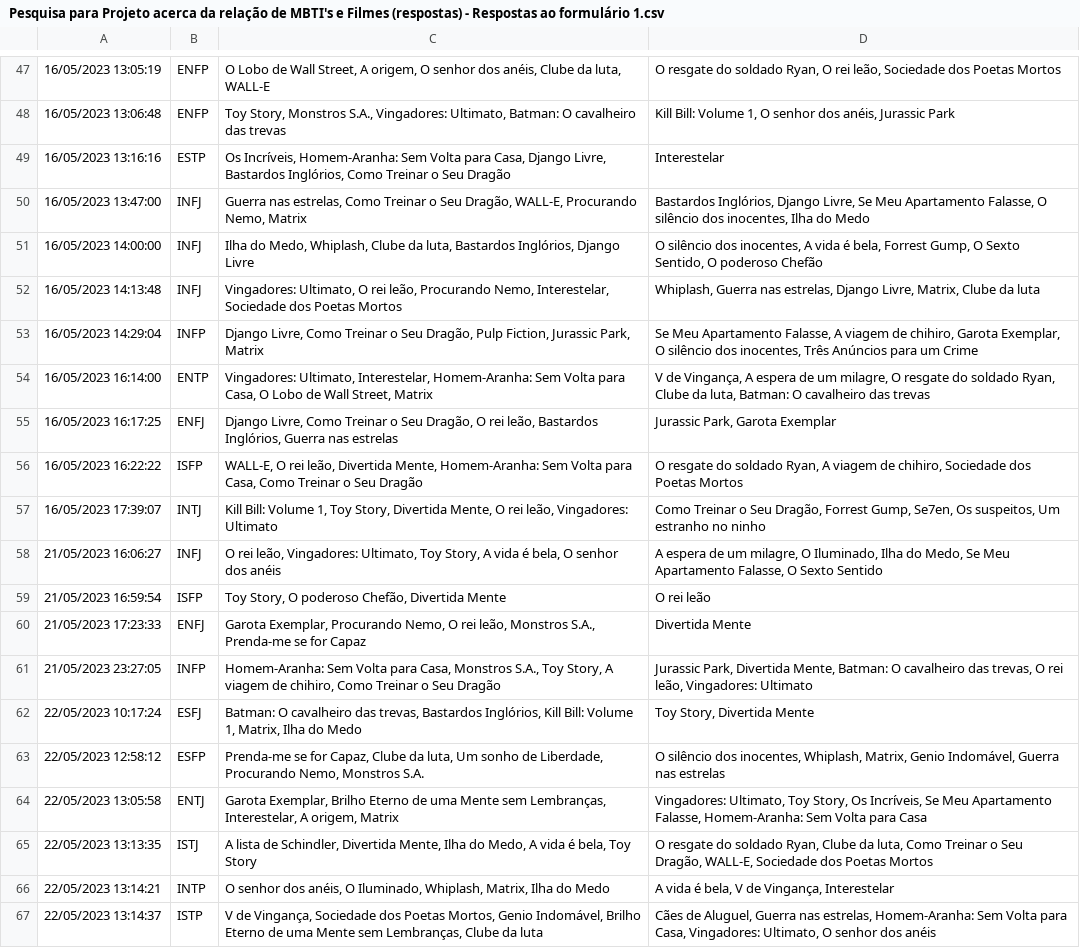
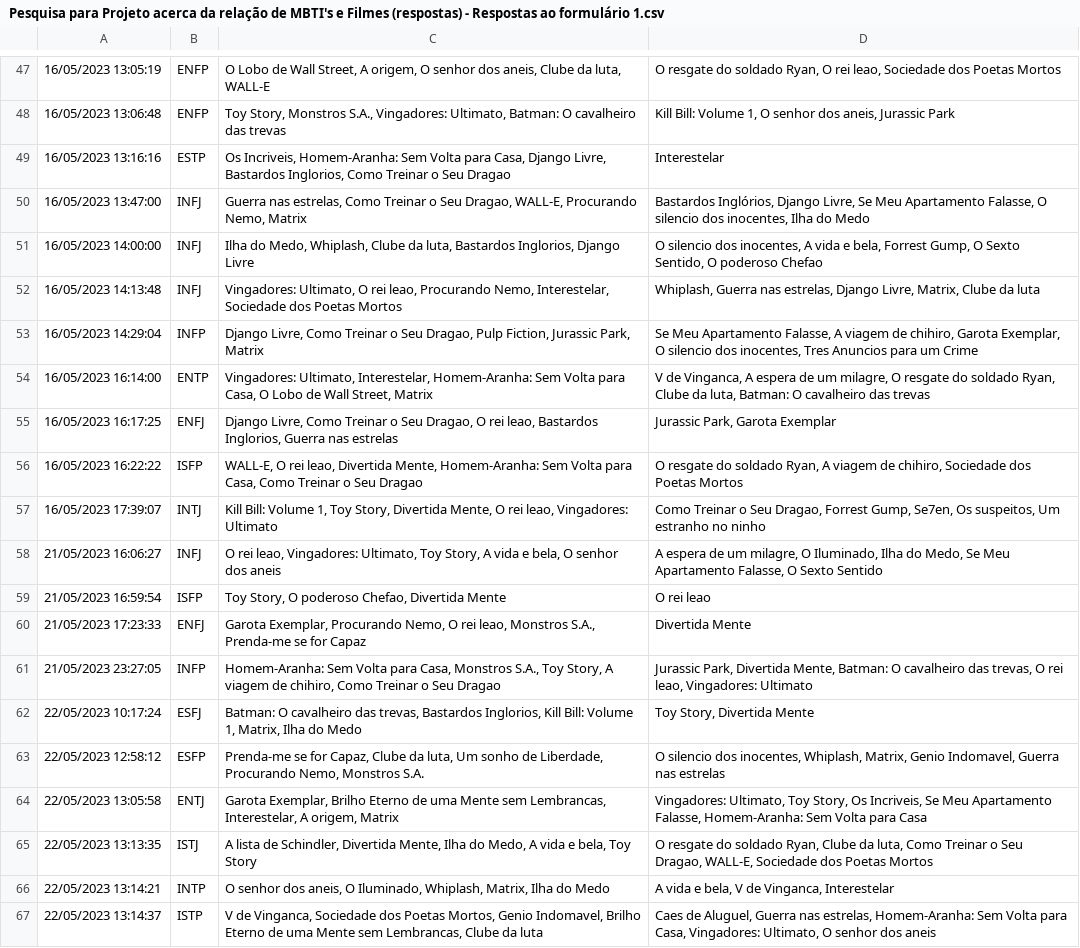
Before and after one commit to Luanamero/FilmesMBTI, a CSV file: Pesquisa para Projeto acerca da relação de MBTI's e Filmes (respostas) - Respostas ao formulário 1.csv, drawn as a sheet; only a part is shown, gaps mark what is left out; the diff covers the shown part only; the diff names each change by its address in the sheet, - before the commit and + after, or states it on an @@ line.

Commit message:
Update Pesquisa para Projeto acerca da relação de MBTI's e Filmes (respostas) - Respostas ao formulário 1.csv

```diff
--- a/Pesquisa para Projeto acerca da relação de MBTI's e Filmes (respostas) - Respostas ao formulário 1.csv
+++ b/Pesquisa para Projeto acerca da relação de MBTI's e Filmes (respostas) - Respostas ao formulário 1.csv
-C47: …senhor dos anéis, Clube da…
+C47: …senhor dos aneis, Clube da…
-D47: …O rei leão, Sociedade dos…
+D47: …O rei leao, Sociedade dos…
-D48: …senhor dos anéis, Jurassic Park
+D48: …senhor dos aneis, Jurassic Park
-C49: Os Incríveis, Homem-Aranha: Sem Volta para Casa, Django Livre, Bastardos Inglórios, Como Treinar o Seu Dragão
+C49: Os Incriveis, Homem-Aranha: Sem Volta para Casa, Django Livre, Bastardos Inglorios, Como Treinar o Seu Dragao
-C50: …o Seu Dragão, WALL-E, Procurando…
+C50: …o Seu Dragao, WALL-E, Procurando…
-D50: …Falasse, O silêncio dos inocentes,…
+D50: …Falasse, O silencio dos inocentes,…
-C51: …luta, Bastardos Inglórios, Django Livre
+C51: …luta, Bastardos Inglorios, Django Livre
-D51: O silêncio dos inocentes, A vida é bela, Forrest Gump, O Sexto Sentido, O poderoso Chefão
+D51: O silencio dos inocentes, A vida e bela, Forrest Gump, O Sexto Sentido, O poderoso Chefao
-C52: …O rei leão, Procurando Nemo,…
+C52: …O rei leao, Procurando Nemo,…
-C53: …o Seu Dragão, Pulp Fiction,…
+C53: …o Seu Dragao, Pulp Fiction,…
-D53: …Exemplar, O silêncio dos inocentes, Três Anúncios para um…
+D53: …Exemplar, O silencio dos inocentes, Tres Anuncios para um…
-D54: V de Vingança, A espera…
+D54: V de Vinganca, A espera…
-C55: …o Seu Dragão, O rei leão, Bastardos Inglórios, Guerra nas…
+C55: …o Seu Dragao, O rei leao, Bastardos Inglorios, Guerra nas…
-C56: …O rei leão, Divertida Mente, Homem-Aranha: Sem Volta para Casa, Como Treinar o Seu Dragão
+C56: …O rei leao, Divertida Mente, Homem-Aranha: Sem Volta para Casa, Como Treinar o Seu Dragao
-C57: …O rei leão, Vingadores: Ultimato
+C57: …O rei leao, Vingadores: Ultimato
-D57: …o Seu Dragão, Forrest Gump,…
+D57: …o Seu Dragao, Forrest Gump,…
-C58: O rei leão, Vingadores: Ultimato, Toy Story, A vida é bela, O senhor dos anéis
+C58: O rei leao, Vingadores: Ultimato, Toy Story, A vida e bela, O senhor dos aneis
-C59: Toy Story, O poderoso Chefão, Divertida Mente
+C59: Toy Story, O poderoso Chefao, Divertida Mente
-D59: O rei leão
+D59: O rei leao
-C60: …O rei leão, Monstros S.A.,…
+C60: …O rei leao, Monstros S.A.,…
-C61: …o Seu Dragão
+C61: …o Seu Dragao
-D61: …O rei leão, Vingadores: Ultimato
+D61: …O rei leao, Vingadores: Ultimato
-C62: …trevas, Bastardos Inglórios, Kill Bill:…
+C62: …trevas, Bastardos Inglorios, Kill Bill:…
-D63: O silêncio dos inocentes, Whiplash, Matrix, Genio Indomável, Guerra nas…
+D63: O silencio dos inocentes, Whiplash, Matrix, Genio Indomavel, Guerra nas…
-C64: …Mente sem Lembranças, Interestelar, A…
+C64: …Mente sem Lembrancas, Interestelar, A…
-D64: …Story, Os Incríveis, Se Meu…
+D64: …Story, Os Incriveis, Se Meu…
-C65: …A vida é bela, Toy…
+C65: …A vida e bela, Toy…
-D65: …o Seu Dragão, WALL-E, Sociedade…
+D65: …o Seu Dragao, WALL-E, Sociedade…
-C66: …senhor dos anéis, O Iluminado,…
+C66: …senhor dos aneis, O Iluminado,…
-D66: A vida é bela, V de Vingança, Interestelar
+D66: A vida e bela, V de Vinganca, Interestelar
-C67: V de Vingança, Sociedade dos Poetas Mortos, Genio Indomável, Brilho Eterno de uma Mente sem Lembranças, Clube da…
+C67: V de Vinganca, Sociedade dos Poetas Mortos, Genio Indomavel, Brilho Eterno de uma Mente sem Lembrancas, Clube da…
-D67: Cães de Aluguel, Guerra nas estrelas, Homem-Aranha: Sem Volta para Casa, Vingadores: Ultimato, O senhor dos anéis
+D67: Caes de Aluguel, Guerra nas estrelas, Homem-Aranha: Sem Volta para Casa, Vingadores: Ultimato, O senhor dos aneis
```
Also changed, not shown: 87 edited cells elsewhere in this file.
